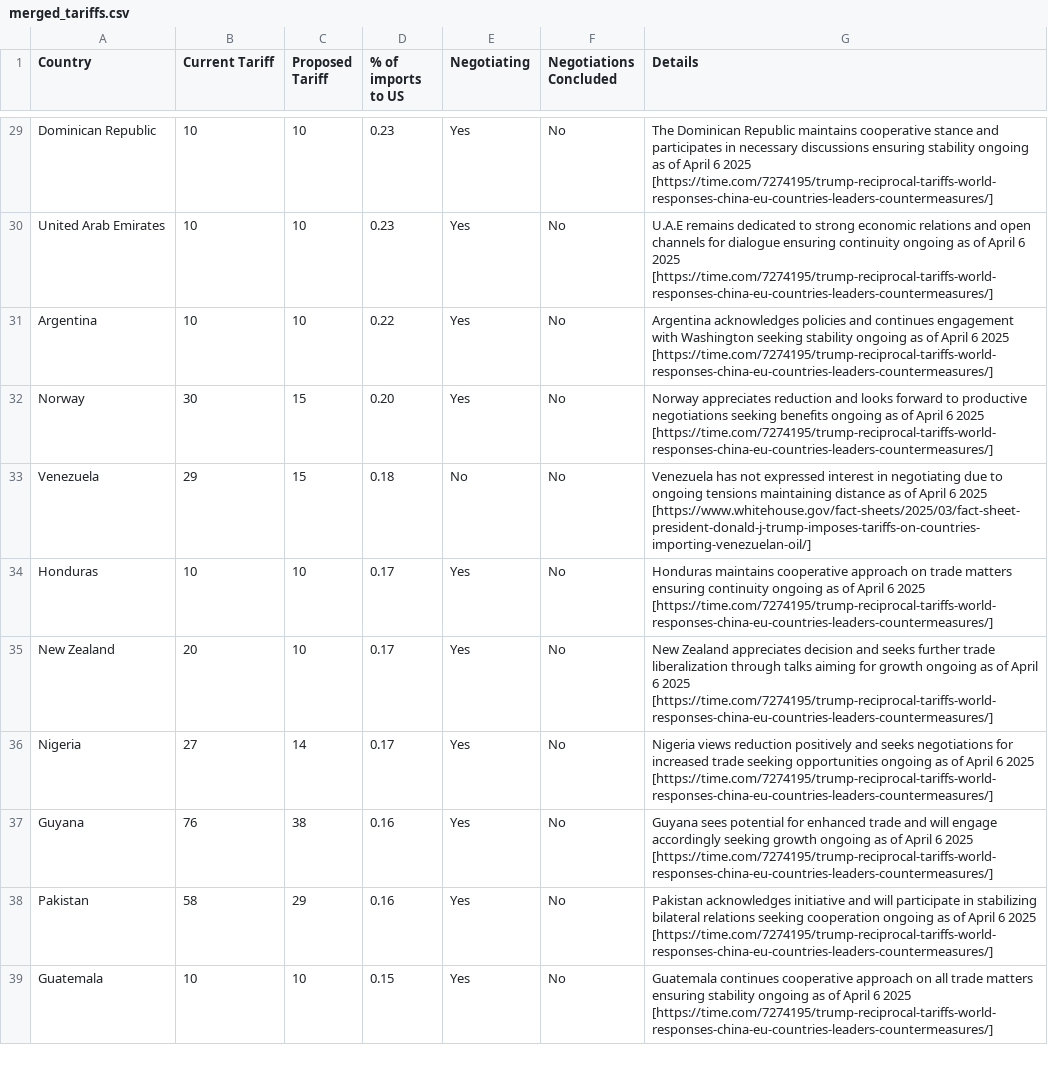
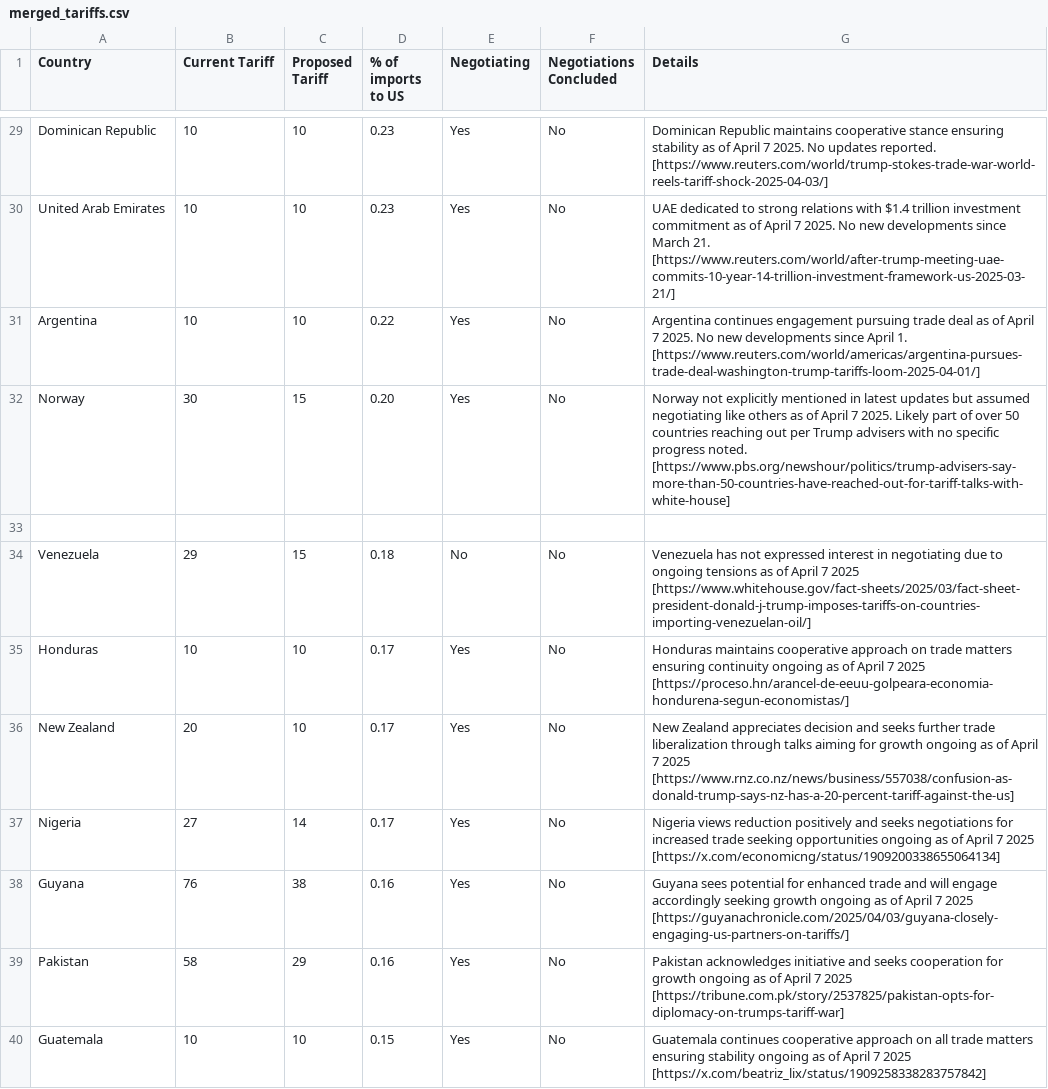
Before and after one commit to figure31/tariffs_tracker, a CSV file: merged_tariffs.csv, drawn as a sheet; only a part is shown, gaps mark what is left out; addresses are those after the commit; the diff covers the shown part only; the diff names each change by its address in the sheet, - before the commit and + after, or states it on an @@ line.

```diff
--- a/merged_tariffs.csv
+++ b/merged_tariffs.csv
-G29 (Details): The Dominican Republic maintains cooperative stance and participates in necessary discussions ensuring stability ongoing as of April 6 2025 [https://time.com/7274195/trump-reciprocal-tariffs-world-responses-china-eu-countries-leaders-countermeasures/]
+G29 (Details): Dominican Republic maintains cooperative stance ensuring stability as of April 7 2025. No updates reported. [https://www.reuters.com/world/trump-stokes-trade-war-world-reels-tariff-shock-2025-04-03/]
-G30 (Details): U.A.E remains dedicated to strong economic relations and open channels for dialogue ensuring continuity ongoing as of April 6 2025 [https://time.com/7274195/trump-reciprocal-tariffs-world-responses-china-eu-countries-leaders-countermeasures/]
+G30 (Details): UAE dedicated to strong relations with $1.4 trillion investment commitment as of April 7 2025. No new developments since March 21. [https://www.reuters.com/world/after-trump-meeting-uae-commits-10-year-14-trillion-investment-framework-us-2025-03-21/]
-G31 (Details): Argentina acknowledges policies and continues engagement with Washington seeking stability ongoing as of April 6 2025 [https://time.com/7274195/trump-reciprocal-tariffs-world-responses-china-eu-countries-leaders-countermeasures/]
+G31 (Details): Argentina continues engagement pursuing trade deal as of April 7 2025. No new developments since April 1. [https://www.reuters.com/world/americas/argentina-pursues-trade-deal-washington-trump-tariffs-loom-2025-04-01/]
-G32 (Details): Norway appreciates reduction and looks forward to productive negotiations seeking benefits ongoing as of April 6 2025 [https://time.com/7274195/trump-reciprocal-tariffs-world-responses-china-eu-countries-leaders-countermeasures/]
+G32 (Details): Norway not explicitly mentioned in latest updates but assumed negotiating like others as of April 7 2025. Likely part of over 50 countries reaching out per Trump advisers with no specific progress noted. [https://www.pbs.org/newshour/politics/trump-advisers-say-more-than-50-countries-have-reached-out-for-tariff-talks-with-white-house]
+row 33: (empty)
-G34 (Details): …ongoing tensions maintaining distance as of April 6 2025 [https://www.whitehouse.gov/fact-sheets/2025/03/fact-sheet-president-donald-j-trump-imposes-tariffs-on-countries-importing-venezuelan-oil/]
+G34 (Details): …ongoing tensions as of April 7 2025 [https://www.whitehouse.gov/fact-sheets/2025/03/fact-sheet-president-donald-j-trump-imposes-tariffs-on-countries-importing-venezuelan-oil/]
-G35 (Details): …of April 6 2025 [https://time.com/7274195/trump-reciprocal-tariffs-world-responses-china-eu-countries-leaders-countermeasures/]
+G35 (Details): …of April 7 2025 [https://proceso.hn/arancel-de-eeuu-golpeara-economia-hondurena-segun-economistas/]
-G36 (Details): …of April 6 2025 [https://time.com/7274195/trump-reciprocal-tariffs-world-responses-china-eu-countries-leaders-countermeasures/]
+G36 (Details): …of April 7 2025 [https://www.rnz.co.nz/news/business/557038/confusion-as-donald-trump-says-nz-has-a-20-percent-tariff-against-the-us]
-G37 (Details): …of April 6 2025 [https://time.com/7274195/trump-reciprocal-tariffs-world-responses-china-eu-countries-leaders-countermeasures/]
+G37 (Details): …of April 7 2025 [https://x.com/economicng/status/1909200338655064134]
-G38 (Details): …of April 6 2025 [https://time.com/7274195/trump-reciprocal-tariffs-world-responses-china-eu-countries-leaders-countermeasures/]
+G38 (Details): …of April 7 2025 [https://guyanachronicle.com/2025/04/03/guyana-closely-engaging-us-partners-on-tariffs/]
-G39 (Details): …initiative and will participate in stabilizing bilateral relations seeking cooperation ongoing as of April 6 2025 [https://time.com/7274195/trump-reciprocal-tariffs-world-responses-china-eu-countries-leaders-countermeasures/]
+G39 (Details): …initiative and seeks cooperation for growth ongoing as of April 7 2025 [https://tribune.com.pk/story/2537825/pakistan-opts-for-diplomacy-on-trumps-tariff-war]
-G40 (Details): …of April 6 2025 [https://time.com/7274195/trump-reciprocal-tariffs-world-responses-china-eu-countries-leaders-countermeasures/]
+G40 (Details): …of April 7 2025 [https://x.com/beatriz_lix/status/1909258338283757842]
```
Also changed, not shown: 38 edited cells elsewhere in this file.
